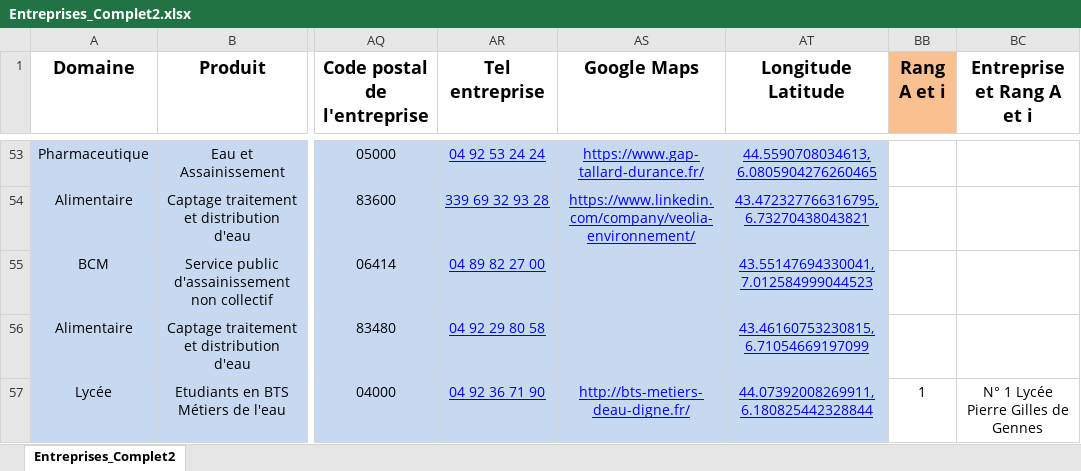
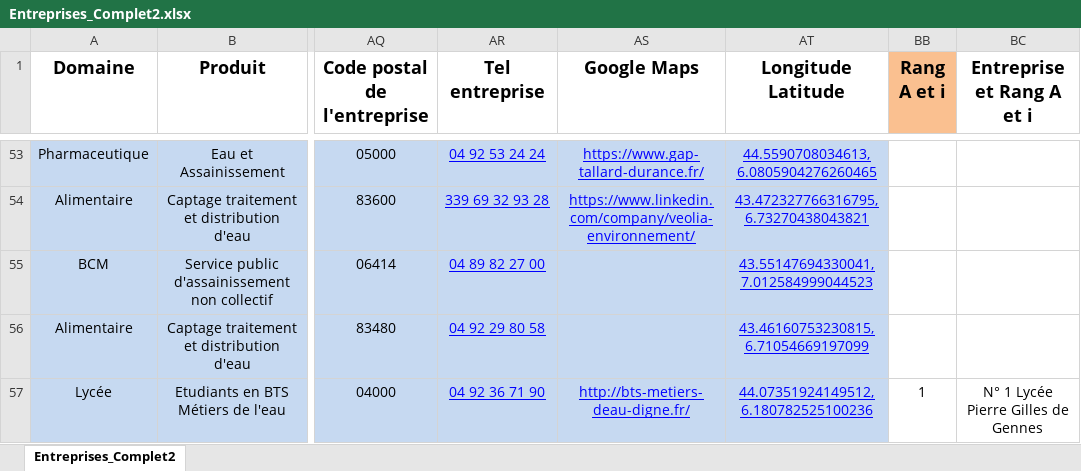
Before and after one commit to Magali04/Appli_Stages, an Excel workbook: Entreprises_Complet2.xlsx, sheet Entreprises_Complet2, drawn as a sheet; only a part is shown, gaps mark what is left out; values as stored, in another font and other column widths than the file's, no borders; the diff names each change by its address in the sheet, - before the commit and + after, or states it on an @@ line.

```diff
--- a/Entreprises_Complet2.xlsx (sheet Entreprises_Complet2)
+++ b/Entreprises_Complet2.xlsx (sheet Entreprises_Complet2)
-AT57 (Longitude Latitude): 44.07392008269911, 6.180825442328844
+AT57 (Longitude Latitude): 44.07351924149512, 6.180782525100236
```
Also changed, not shown: 1 other file.
